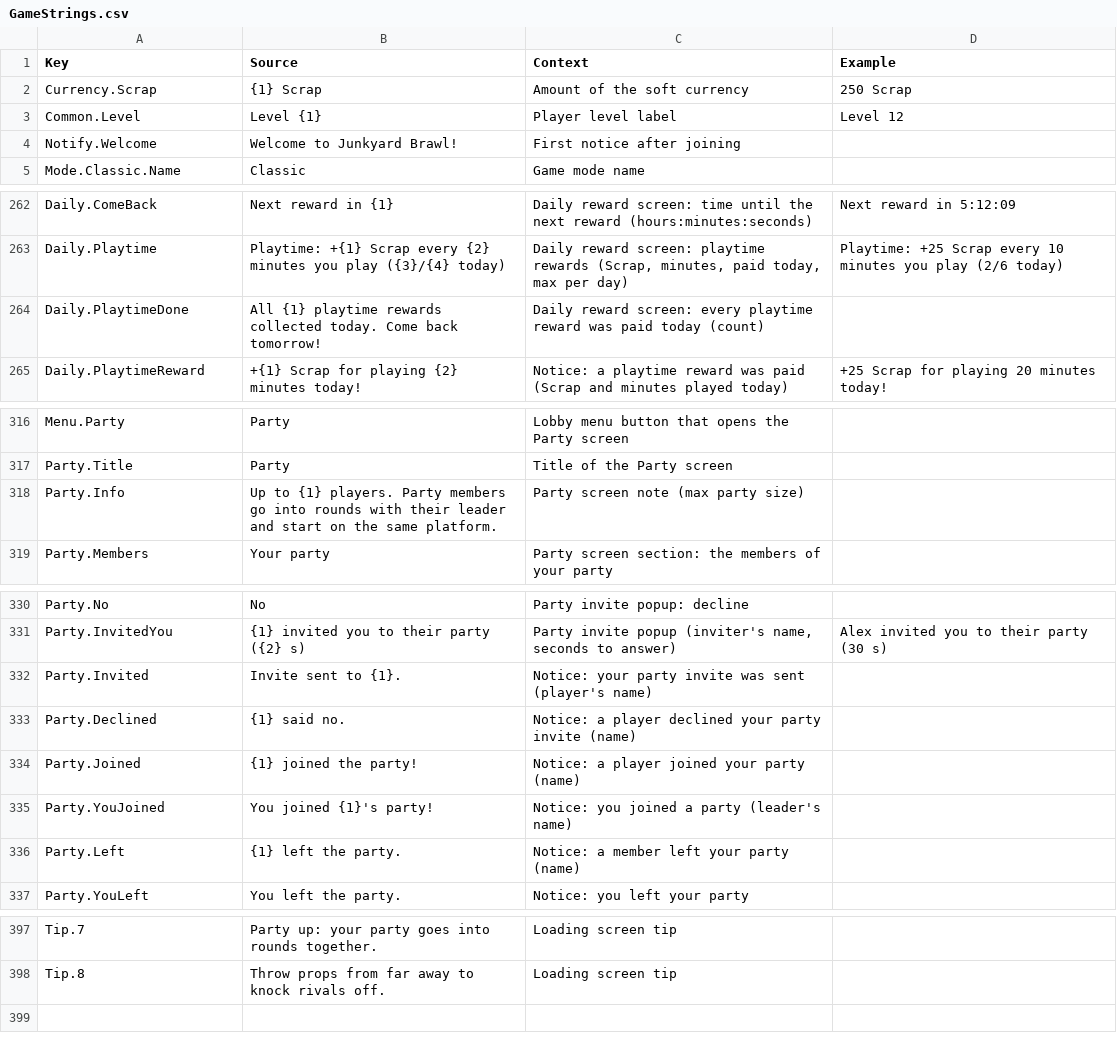
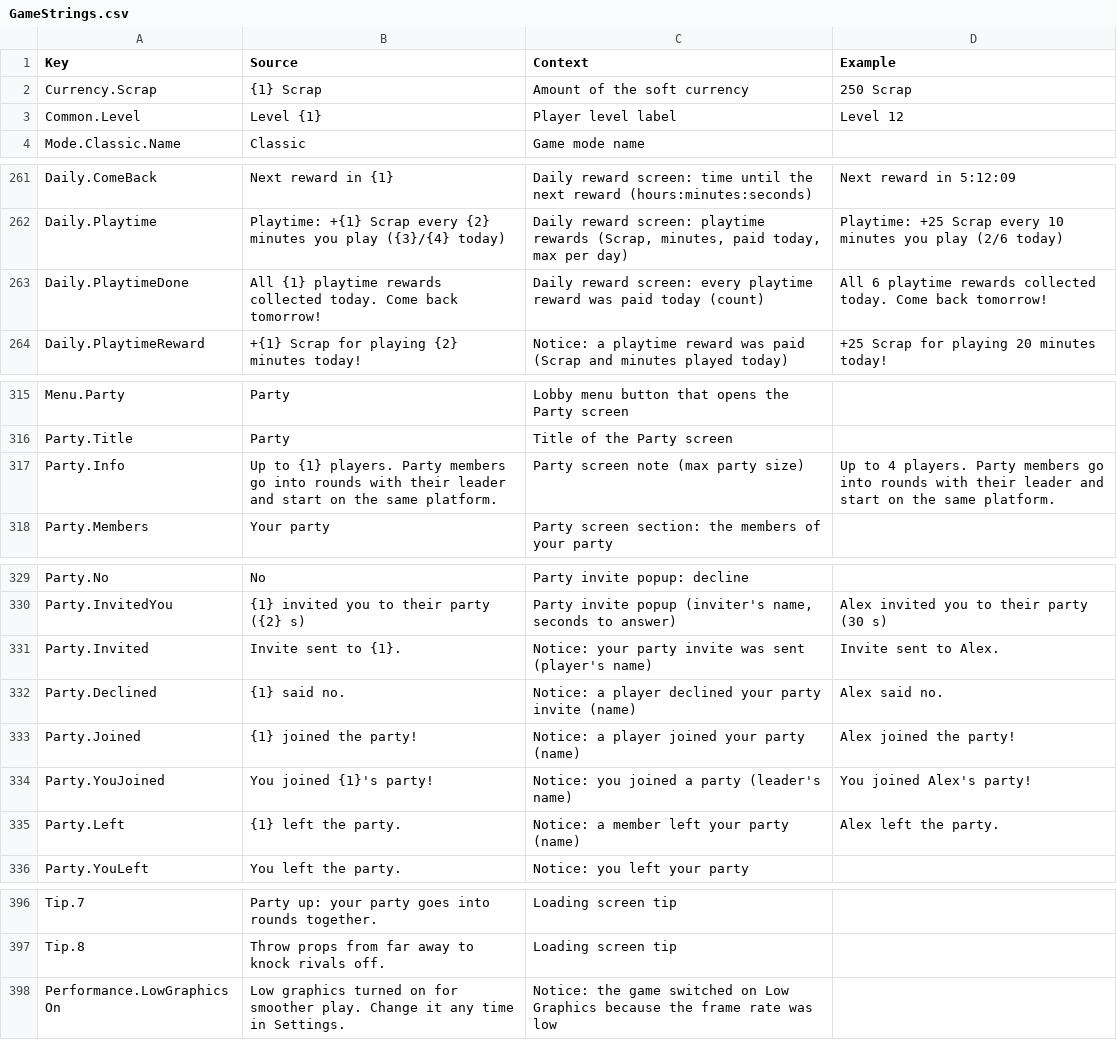
Before and after one commit to xbunny416/House-Brawl, a CSV file: src/localization/GameStrings.csv, drawn as a sheet; only a part is shown, gaps mark what is left out.

```diff
--- a/src/localization/GameStrings.csv
+++ b/src/localization/GameStrings.csv
@@ -3,3 +3,2 @@ Currency.Scrap,{1} Scrap,Amount of the soft currency,250 Scrap
 Common.Level,Level {1},Player level label,Level 12
-Notify.Welcome,Welcome to Junkyard Brawl!,First notice after joining,
 Mode.Classic.Name,Classic,Game mode name,
@@ -263,3 +262,3 @@ Daily.ComeBack,Next reward in {1},Daily reward screen: time until the next rewar
 Daily.Playtime,"Playtime: +{1} Scrap every {2} minutes you play ({3}/{4} today)","Daily reward screen: playtime rewards (Scrap, minutes, paid today, max per day)",Playtime: +25 Scrap every 10 minutes you play (2/6 today)
-Daily.PlaytimeDone,All {1} playtime rewards collected today. Come back tomorrow!,Daily reward screen: every playtime reward was paid today (count),
+Daily.PlaytimeDone,All {1} playtime rewards collected today. Come back tomorrow!,Daily reward screen: every playtime reward was paid today (count),All 6 playtime rewards collected today. Come back tomorrow!
 Daily.PlaytimeReward,+{1} Scrap for playing {2} minutes today!,Notice: a playtime reward was paid (Scrap and minutes played today),+25 Scrap for playing 20 minutes today!
@@ -317,3 +316,3 @@ Menu.Party,Party,Lobby menu button that opens the Party screen,
 Party.Title,Party,Title of the Party screen,
-Party.Info,Up to {1} players. Party members go into rounds with their leader and start on the same platform.,Party screen note (max party size),
+Party.Info,Up to {1} players. Party members go into rounds with their leader and start on the same platform.,Party screen note (max party size),Up to 4 players. Party members go into rounds with their leader and start on the same platform.
 Party.Members,Your party,Party screen section: the members of your party,
@@ -331,7 +330,7 @@ Party.No,No,Party invite popup: decline,
 Party.InvitedYou,{1} invited you to their party ({2} s),"Party invite popup (inviter's name, seconds to answer)",Alex invited you to their party (30 s)
-Party.Invited,Invite sent to {1}.,Notice: your party invite was sent (player's name),
-Party.Declined,{1} said no.,Notice: a player declined your party invite (name),
-Party.Joined,{1} joined the party!,Notice: a player joined your party (name),
-Party.YouJoined,You joined {1}'s party!,Notice: you joined a party (leader's name),
-Party.Left,{1} left the party.,Notice: a member left your party (name),
+Party.Invited,Invite sent to {1}.,Notice: your party invite was sent (player's name),Invite sent to Alex.
+Party.Declined,{1} said no.,Notice: a player declined your party invite (name),Alex said no.
+Party.Joined,{1} joined the party!,Notice: a player joined your party (name),Alex joined the party!
+Party.YouJoined,You joined {1}'s party!,Notice: you joined a party (leader's name),You joined Alex's party!
+Party.Left,{1} left the party.,Notice: a member left your party (name),Alex left the party.
 Party.YouLeft,You left the party.,Notice: you left your party,
@@ -398 +397,2 @@ Tip.7,Party up: your party goes into rounds together.,Loading screen tip,
 Tip.8,Throw props from far away to knock rivals off.,Loading screen tip,
+Performance.LowGraphicsOn,Low graphics turned on for smoother play. Change it any time in Settings.,Notice: the game switched on Low Graphics because the frame rate was low,
```
Also changed, not shown: 12 other files.
